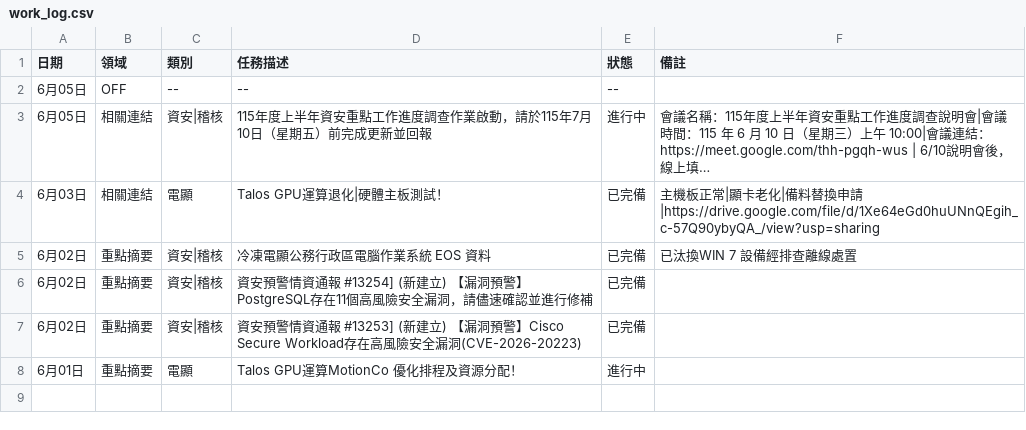
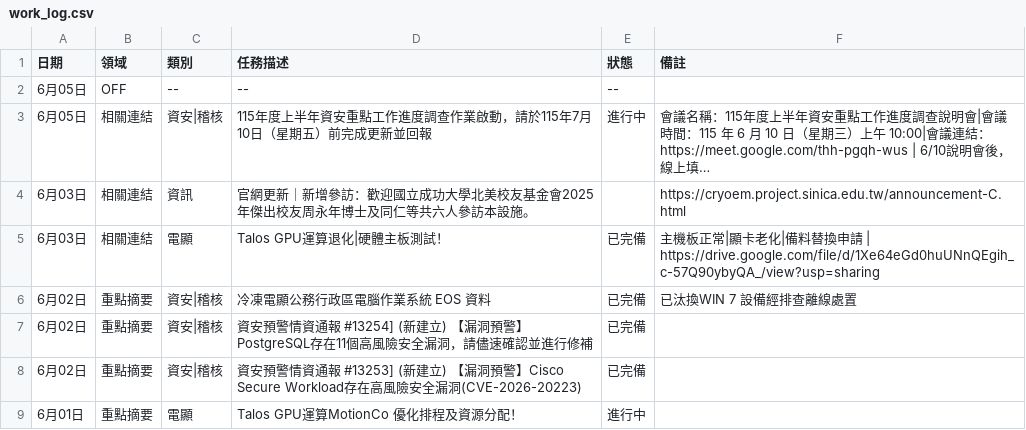
Before and after one commit to meokchen/ASCEM_Weekly_Report, a CSV file: work_log.csv, drawn as a sheet; long unchanged cells end in …; addresses are those after the commit; the diff names each change by its address in the sheet, - before the commit and + after, or states it on an @@ line.

Commit message:
更新工作日誌：06/01~06/05

```diff
--- a/work_log.csv
+++ b/work_log.csv
+row 4: 6月03日 | 相關連結 | 資訊 | 官網更新｜新增參訪：歡迎國立成功大學北美校友基金會2025年傑出校友周永年博士及同仁等共六人參訪本設施。 |  | https://cryoem.project.sinica.edu.tw/announcement-C.html
-F5 (備註): …申請|https://drive.google.com/file/d/1Xe64eGd0huUNnQEgih_c-57Q90ybyQA_/view?usp=sharing
+F5 (備註): …申請 | https://drive.google.com/file/d/1Xe64eGd0huUNnQEgih_c-57Q90ybyQA_/view?usp=sharing
```
